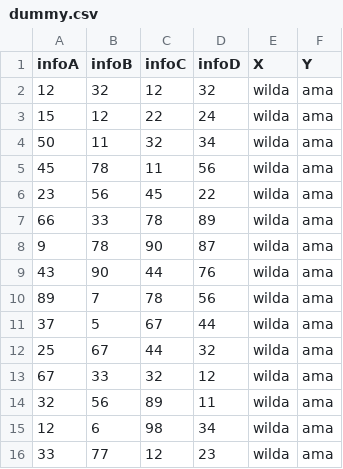
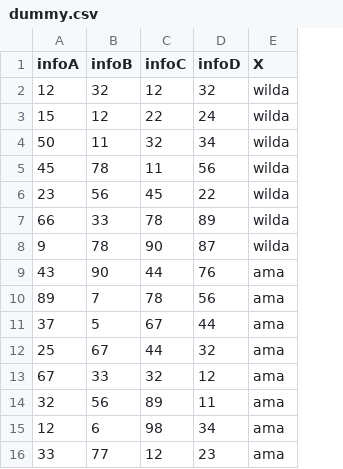
Before and after one commit to BagasSetyawann/cobaIndah, a CSV file: dummy.csv, drawn as a sheet; the diff names each change by its address in the sheet, - before the commit and + after, or states it on an @@ line.

```diff
--- a/dummy.csv
+++ b/dummy.csv
-column F (Y), rows 2-16: all ama
-E9:E16 (X): wilda
+E9:E16 (X): ama
```
